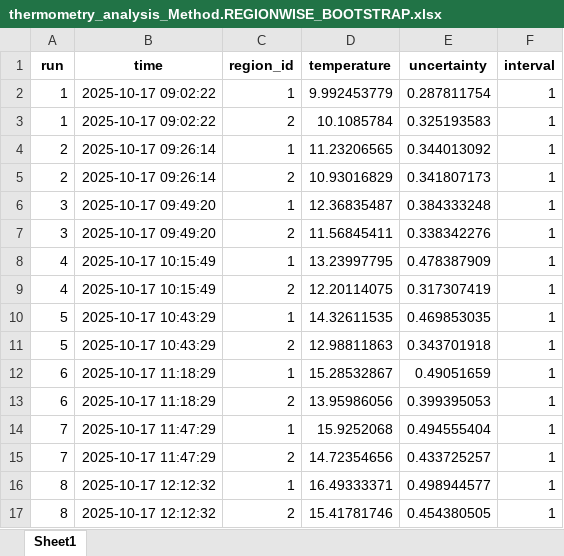
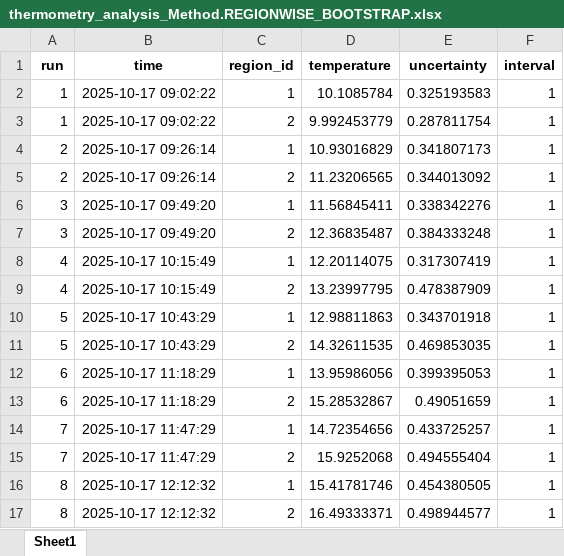
Before and after one commit to gold-standard-phantoms/ethylene-glycol-phantom-thermometry, an Excel workbook: data/3T/thermometry_analysis_Method.REGIONWISE_BOOTSTRAP.xlsx, sheet Sheet1, drawn as a sheet; values as stored, in another font and other column widths than the file's, no borders; the diff names each change by its address in the sheet, - before the commit and + after, or states it on an @@ line.

Commit message:
fix: 3T segmentation regions now consistent
- 3T segmentation regions were swapped w.r.t. the 1.5T segmentation.
  This has now been corrected

```diff
--- a/data/3T/thermometry_analysis_Method.REGIONWISE_BOOTSTRAP.xlsx (sheet Sheet1)
+++ b/data/3T/thermometry_analysis_Method.REGIONWISE_BOOTSTRAP.xlsx (sheet Sheet1)
-D2 (temperature): 9.992453779
+D2 (temperature): 10.1085784
-E2 (uncertainty): 0.287811754
+E2 (uncertainty): 0.325193583
-D3 (temperature): 10.1085784
+D3 (temperature): 9.992453779
-E3 (uncertainty): 0.325193583
+E3 (uncertainty): 0.287811754
-D4 (temperature): 11.23206565
+D4 (temperature): 10.93016829
-E4 (uncertainty): 0.344013092
+E4 (uncertainty): 0.341807173
-D5 (temperature): 10.93016829
+D5 (temperature): 11.23206565
-E5 (uncertainty): 0.341807173
+E5 (uncertainty): 0.344013092
-D6 (temperature): 12.36835487
+D6 (temperature): 11.56845411
-E6 (uncertainty): 0.384333248
+E6 (uncertainty): 0.338342276
-D7 (temperature): 11.56845411
+D7 (temperature): 12.36835487
-E7 (uncertainty): 0.338342276
+E7 (uncertainty): 0.384333248
-D8 (temperature): 13.23997795
+D8 (temperature): 12.20114075
-E8 (uncertainty): 0.478387909
+E8 (uncertainty): 0.317307419
-D9 (temperature): 12.20114075
+D9 (temperature): 13.23997795
-E9 (uncertainty): 0.317307419
+E9 (uncertainty): 0.478387909
-D10 (temperature): 14.32611535
+D10 (temperature): 12.98811863
-E10 (uncertainty): 0.469853035
+E10 (uncertainty): 0.343701918
-D11 (temperature): 12.98811863
+D11 (temperature): 14.32611535
-E11 (uncertainty): 0.343701918
+E11 (uncertainty): 0.469853035
-D12 (temperature): 15.28532867
+D12 (temperature): 13.95986056
-E12 (uncertainty): 0.49051659
+E12 (uncertainty): 0.399395053
-D13 (temperature): 13.95986056
+D13 (temperature): 15.28532867
-E13 (uncertainty): 0.399395053
+E13 (uncertainty): 0.49051659
-D14 (temperature): 15.9252068
+D14 (temperature): 14.72354656
-E14 (uncertainty): 0.494555404
+E14 (uncertainty): 0.433725257
-D15 (temperature): 14.72354656
+D15 (temperature): 15.9252068
-E15 (uncertainty): 0.433725257
+E15 (uncertainty): 0.494555404
-D16 (temperature): 16.49333371
+D16 (temperature): 15.41781746
-E16 (uncertainty): 0.498944577
+E16 (uncertainty): 0.454380505
-D17 (temperature): 15.41781746
+D17 (temperature): 16.49333371
-E17 (uncertainty): 0.454380505
+E17 (uncertainty): 0.498944577
```
Also changed, not shown: 12 other files.
